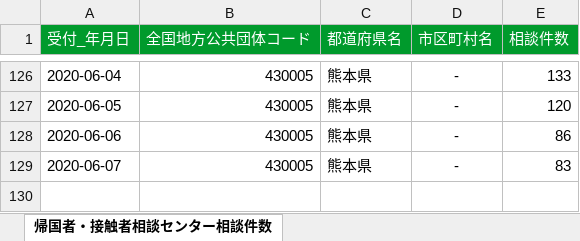
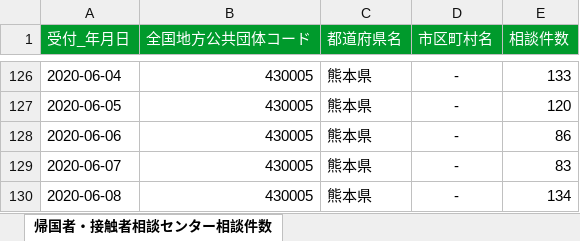
Before and after one commit to makoragi/kumamoto-covid19, an Excel workbook: soudan.xlsx, sheet 帰国者・接触者相談センター相談件数, drawn as a sheet; only a part is shown, gaps mark what is left out; values as stored, in another font and other column widths than the file's, no borders; the diff names each change by its address in the sheet, - before the commit and + after, or states it on an @@ line.

```diff
--- a/soudan.xlsx (sheet 帰国者・接触者相談センター相談件数)
+++ b/soudan.xlsx (sheet 帰国者・接触者相談センター相談件数)
+row 130: 2020-06-08 | 430005 | 熊本県 | - | 134
```
Also changed, not shown: kensa.xlsx, 1 other file.
